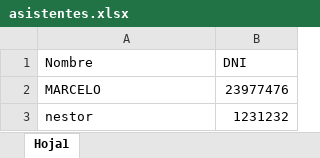
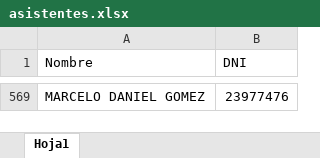
Before and after one commit to marcelodanielg/certificados, an Excel workbook: asistentes.xlsx, sheet Hoja1, drawn as a sheet; only a part is shown, gaps mark what is left out; values as stored, in another font and other column widths than the file's, no borders; removed rows and columns are numbered as before the commit, all else as after; the diff covers the shown part only; the diff names each change by its address in the sheet, - before the commit and + after, or states it on an @@ line.

Commit message:
Add files via upload

```diff
--- a/asistentes.xlsx (sheet Hoja1)
+++ b/asistentes.xlsx (sheet Hoja1)
-A569 (Nombre): MARCELO
+A569 (Nombre): MARCELO DANIEL GOMEZ
-row 3: nestor | 1231232
```
Also changed, not shown: 567 added rows elsewhere in this sheet.
